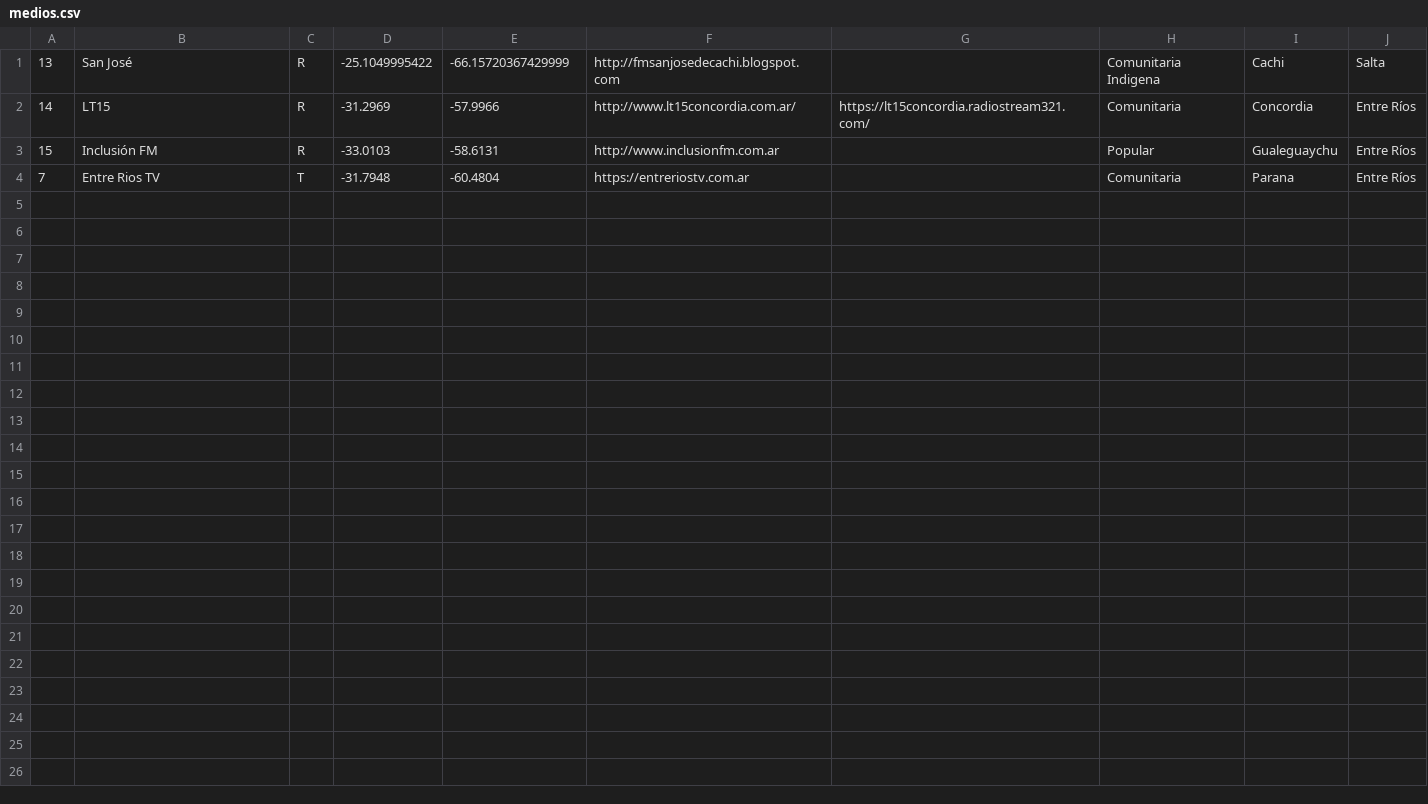
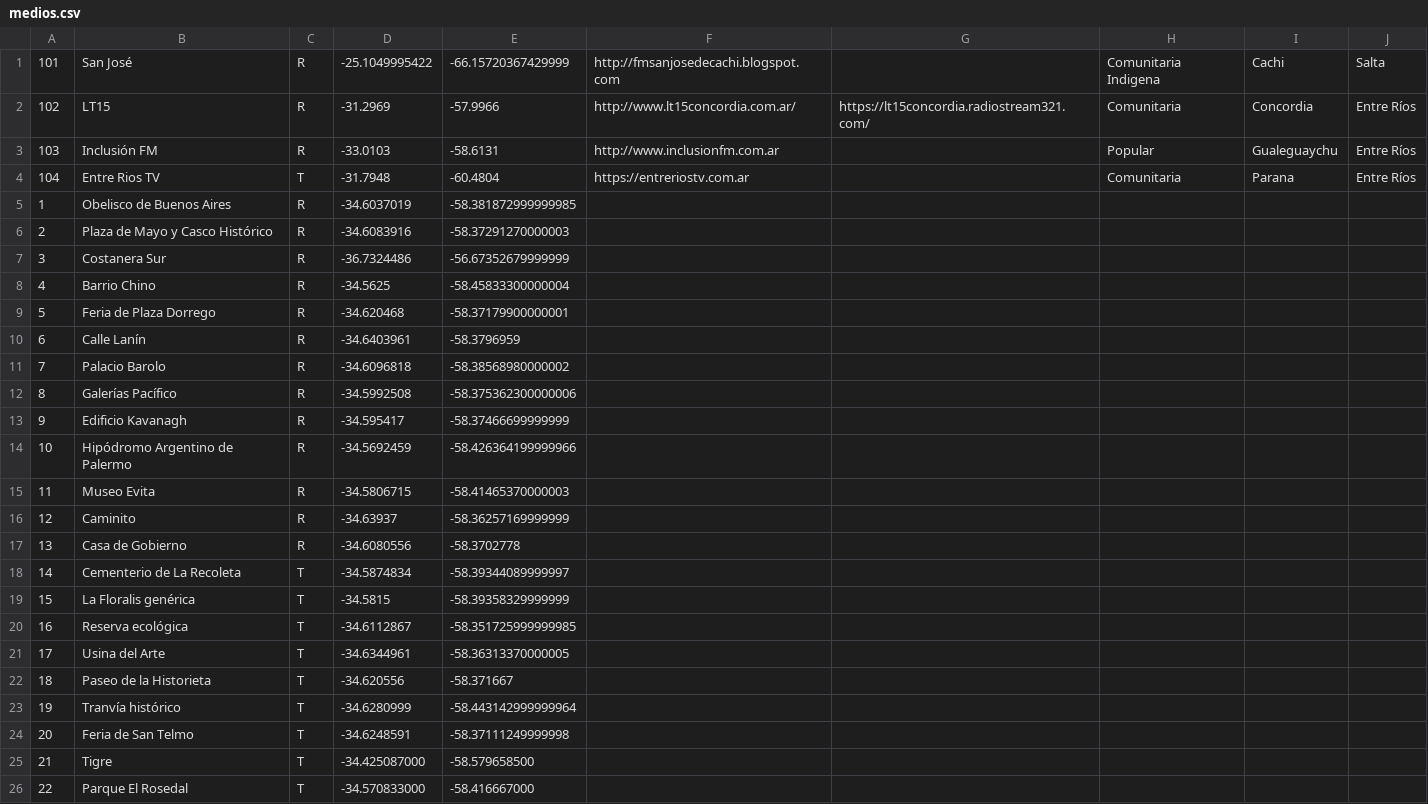
Before and after one commit to lspigariol/MapaMediosComunitarios, a CSV file: medios.csv, drawn as a sheet.

Commit message:
mas medios

```diff
--- a/medios.csv
+++ b/medios.csv
@@ -1,4 +1,26 @@
-13,"San José","R",-25.1049995422,-66.15720367429999,"http://fmsanjosedecachi.blogspot.com",,"Comunitaria Indigena","Cachi","Salta"
-14,"LT15","R",-31.2969,-57.9966,"http://www.lt15concordia.com.ar/","https://lt15concordia.radiostream321.com/","Comunitaria","Concordia","Entre Ríos"
-15,"Inclusión FM","R",-33.0103,-58.6131,"http://www.inclusionfm.com.ar",,"Popular","Gualeguaychu","Entre Ríos"
-7,"Entre Rios TV","T",-31.7948,-60.4804,"https://entreriostv.com.ar",,"Comunitaria","Parana","Entre Ríos"
+101,"San José","R",-25.1049995422,-66.15720367429999,"http://fmsanjosedecachi.blogspot.com",,"Comunitaria Indigena","Cachi","Salta"
+102,"LT15","R",-31.2969,-57.9966,"http://www.lt15concordia.com.ar/","https://lt15concordia.radiostream321.com/","Comunitaria","Concordia","Entre Ríos"
+103,"Inclusión FM","R",-33.0103,-58.6131,"http://www.inclusionfm.com.ar",,"Popular","Gualeguaychu","Entre Ríos"
+104,"Entre Rios TV","T",-31.7948,-60.4804,"https://entreriostv.com.ar",,"Comunitaria","Parana","Entre Ríos"
+1,"Obelisco de Buenos Aires","R",-34.6037019 ,-58.381872999999985,,,,,
+2,"Plaza de Mayo y Casco Histórico","R",-34.6083916 ,-58.37291270000003,,,,,
+3,"Costanera Sur","R",-36.7324486 ,-56.67352679999999,,,,,
+4,"Barrio Chino","R",-34.5625 ,-58.45833300000004,,,,,
+5,"Feria de Plaza Dorrego","R",-34.620468 ,-58.37179900000001,,,,,
+6,"Calle Lanín","R",-34.6403961 ,-58.3796959,,,,,
+7,"Palacio Barolo","R",-34.6096818 ,-58.38568980000002,,,,,
+8,"Galerías Pacífico","R",-34.5992508 ,-58.375362300000006,,,,,
+9,"Edificio Kavanagh","R",-34.595417 ,-58.37466699999999,,,,,
+10,"Hipódromo Argentino de Palermo","R",-34.5692459 ,-58.426364199999966,,,,,
+11,"Museo Evita","R",-34.5806715 ,-58.41465370000003,,,,,
+12,"Caminito","R",-34.63937 ,-58.36257169999999,,,,,
+13,"Casa de Gobierno","R",-34.6080556 ,-58.3702778,,,,,
+14,"Cementerio de La Recoleta","T",-34.5874834 ,-58.39344089999997,,,,,
+15,"La Floralis genérica","T",-34.5815 ,-58.39358329999999,,,,,
+16,"Reserva ecológica","T",-34.6112867 ,-58.351725999999985,,,,,
+17,"Usina del Arte","T",-34.6344961 ,-58.36313370000005,,,,,
+18,"Paseo de la Historieta","T",-34.620556 ,-58.371667,,,,,
+19,"Tranvía histórico","T",-34.6280999 ,-58.443142999999964,,,,,
+20,"Feria de San Telmo","T",-34.6248591 ,-58.37111249999998,,,,,
+21,"Tigre","T",-34.425087000,-58.579658500,,,,,
+22,"Parque El Rosedal","T",-34.570833000,-58.416667000,,,,,
```
